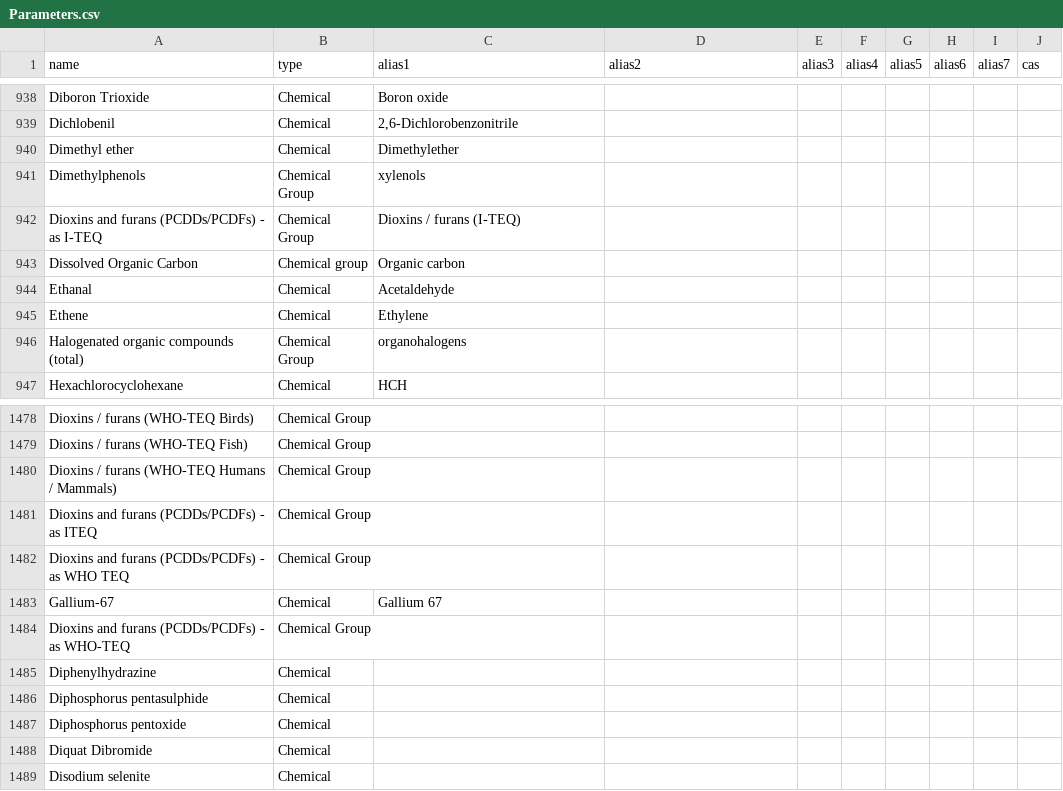
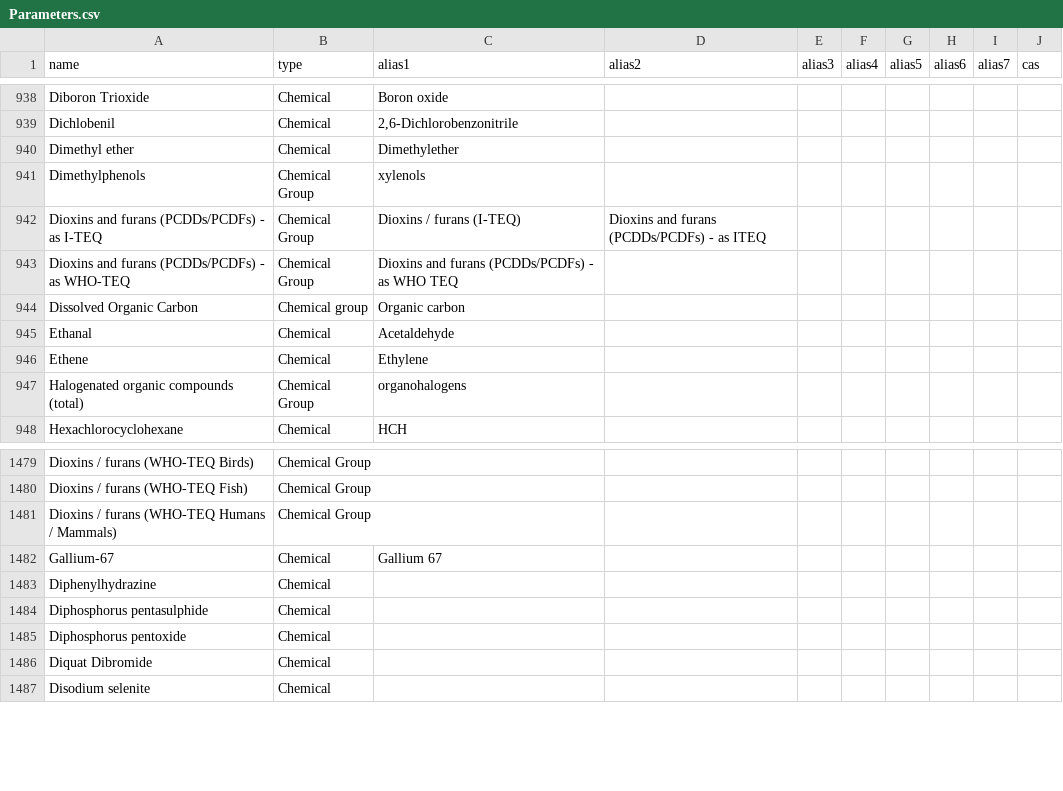
Before and after one commit to DEFRA/data-returns-data-exchange, a CSV file: src/main/resources/db/data/Parameters.csv, drawn as a sheet; only a part is shown, gaps mark what is left out.

Commit message:
Fix "Dioxins and furans (PCDDs/PCDFs) - as ITEQ" and WHO-TEQ and apply aliases (RP aproved)

```diff
--- a/src/main/resources/db/data/Parameters.csv
+++ b/src/main/resources/db/data/Parameters.csv
@@ -941,3 +941,4 @@
 "Dimethylphenols","Chemical Group","xylenols",,,,,,,
-"Dioxins and furans (PCDDs/PCDFs) - as I-TEQ","Chemical Group","Dioxins / furans (I-TEQ)",,,,,,,
+"Dioxins and furans (PCDDs/PCDFs) - as I-TEQ","Chemical Group","Dioxins / furans (I-TEQ)","Dioxins and furans (PCDDs/PCDFs) - as ITEQ",,,,,,
+"Dioxins and furans (PCDDs/PCDFs) - as WHO-TEQ","Chemical Group","Dioxins and furans (PCDDs/PCDFs) - as WHO TEQ",,,,,,,
 "Dissolved Organic Carbon","Chemical group","Organic carbon",,,,,,,
@@ -1480,6 +1481,3 @@
 "Dioxins / furans (WHO-TEQ Humans / Mammals)","Chemical Group",,,,,,,,
-"Dioxins and furans (PCDDs/PCDFs) - as ITEQ","Chemical Group",,,,,,,,
-"Dioxins and furans (PCDDs/PCDFs) - as WHO TEQ","Chemical Group",,,,,,,,
 "Gallium-67","Chemical","Gallium 67",,,,,,,
-"Dioxins and furans (PCDDs/PCDFs) - as WHO-TEQ","Chemical Group",,,,,,,,
 "Diphenylhydrazine","Chemical",,,,,,,,
```
